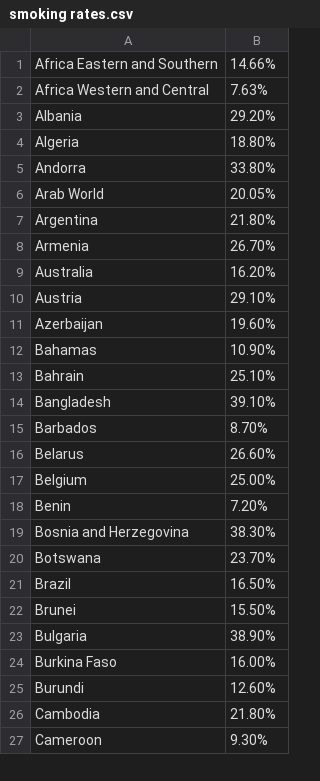
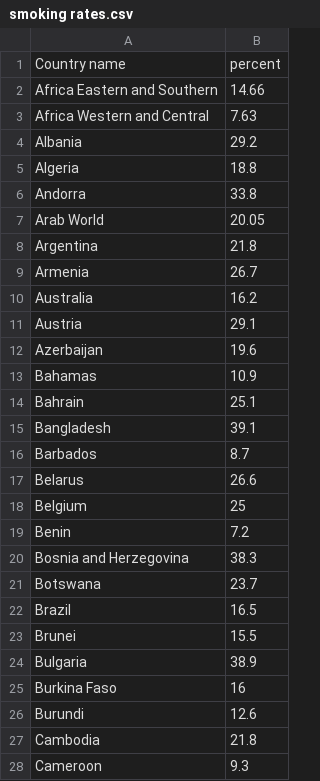
Before and after one commit to clues200/3179testrepo, a CSV file: smoking rates.csv, drawn as a sheet; only a part is shown; the diff covers the shown part only.

Commit message:
changed percents

```diff
--- a/smoking rates.csv
+++ b/smoking rates.csv
@@ -1,27 +1,28 @@
-Africa Eastern and Southern,14.66%
-Africa Western and Central,7.63%
-Albania,29.20%
-Algeria,18.80%
-Andorra,33.80%
-Arab World,20.05%
-Argentina,21.80%
-Armenia,26.70%
-Australia,16.20%
-Austria,29.10%
-Azerbaijan,19.60%
-Bahamas,10.90%
-Bahrain,25.10%
-Bangladesh,39.10%
-Barbados,8.70%
-Belarus,26.60%
-Belgium,25.00%
-Benin,7.20%
-Bosnia and Herzegovina,38.30%
-Botswana,23.70%
-Brazil,16.50%
-Brunei,15.50%
-Bulgaria,38.90%
-Burkina Faso,16.00%
-Burundi,12.60%
-Cambodia,21.80%
-Cameroon,9.30%
+Country name,percent
+Africa Eastern and Southern,14.66
+Africa Western and Central,7.63
+Albania,29.2
+Algeria,18.8
+Andorra,33.8
+Arab World,20.05
+Argentina,21.8
+Armenia,26.7
+Australia,16.2
+Austria,29.1
+Azerbaijan,19.6
+Bahamas,10.9
+Bahrain,25.1
+Bangladesh,39.1
+Barbados,8.7
+Belarus,26.6
+Belgium,25
+Benin,7.2
+Bosnia and Herzegovina,38.3
+Botswana,23.7
+Brazil,16.5
+Brunei,15.5
+Bulgaria,38.9
+Burkina Faso,16
+Burundi,12.6
+Cambodia,21.8
+Cameroon,9.3
```
Also changed, not shown: 167 edited cells elsewhere in this file.
